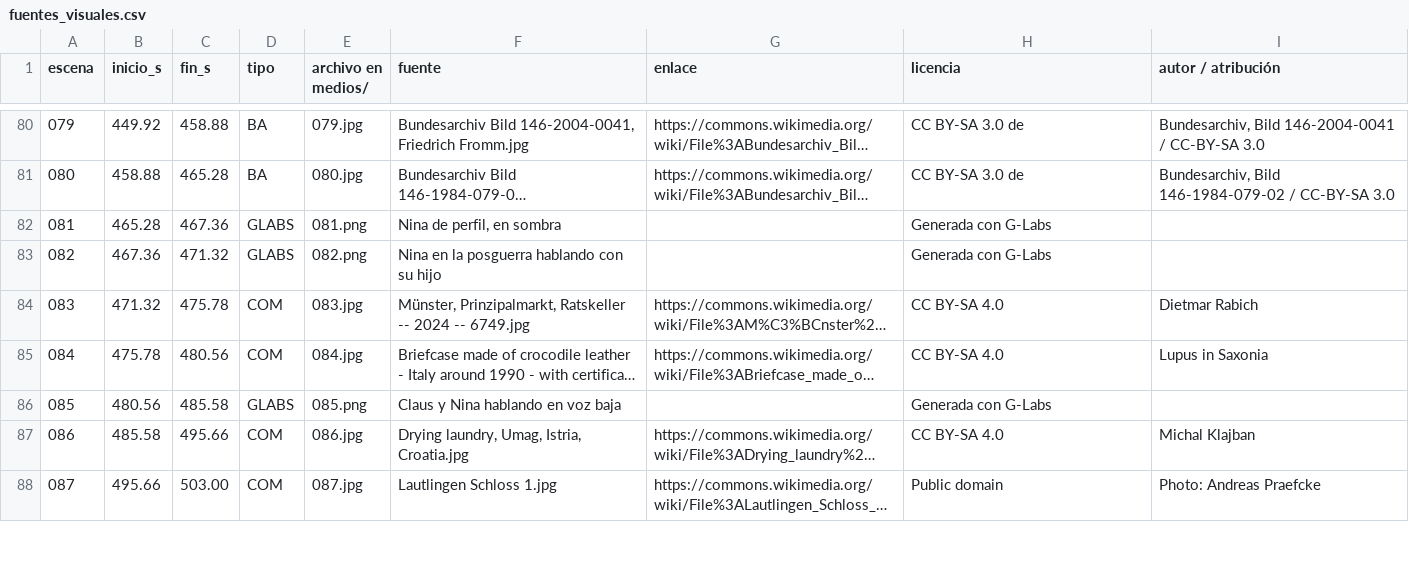
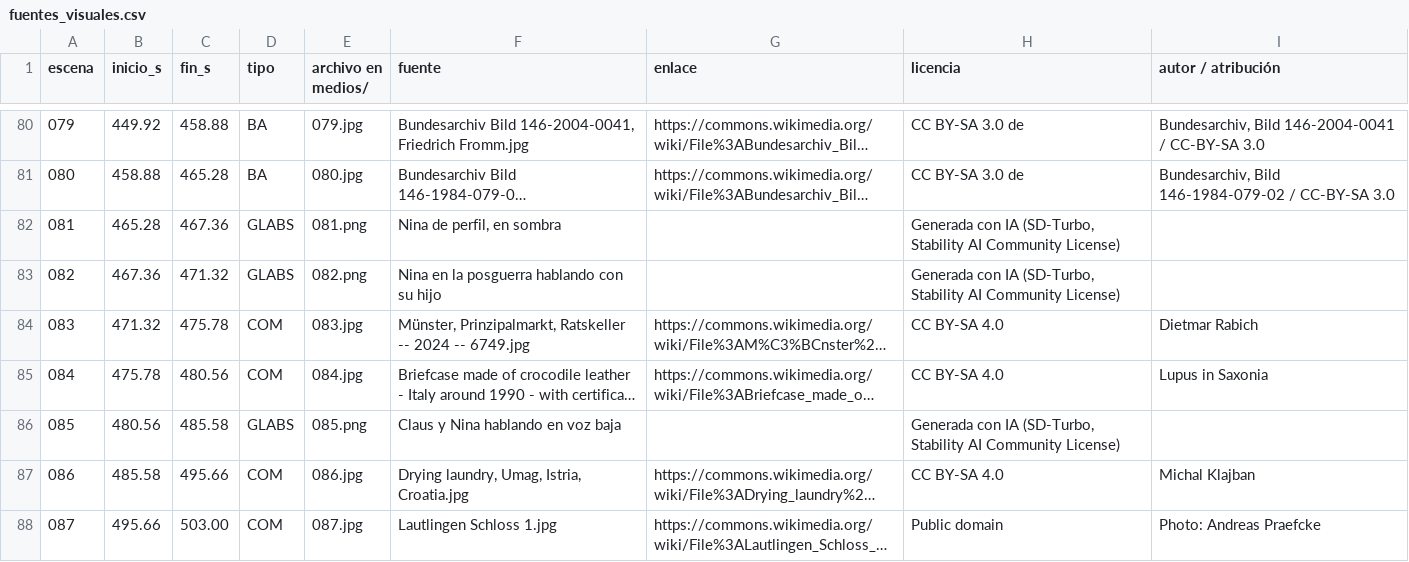
Before and after one commit to ricardopollak234-netizen/tinn, a CSV file: segunda-guerra/familia-stauffenberg/fuentes_visuales.csv, drawn as a sheet; only a part is shown, gaps mark what is left out; long unchanged cells end in …; the diff covers the shown part only; the diff names each change by its address in the sheet, - before the commit and + after, or states it on an @@ line.

```diff
--- a/segunda-guerra/familia-stauffenberg/fuentes_visuales.csv
+++ b/segunda-guerra/familia-stauffenberg/fuentes_visuales.csv
-H82:H83 (licencia): Generada con G-Labs
+H82:H83 (licencia): Generada con IA (SD-Turbo, Stability AI Community License)
-H86 (licencia): Generada con G-Labs
+H86 (licencia): Generada con IA (SD-Turbo, Stability AI Community License)
```
Also changed, not shown: 51 edited cells elsewhere in this file, 5 other files.
